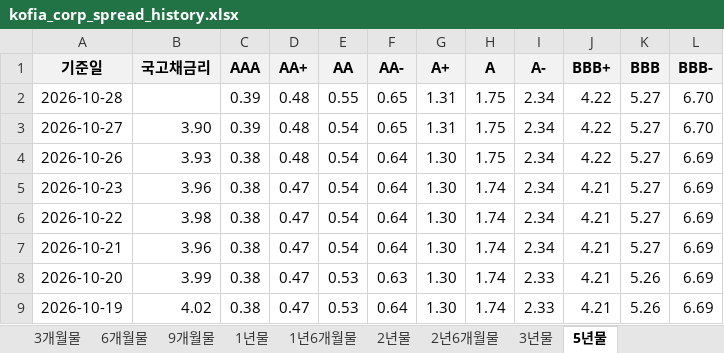
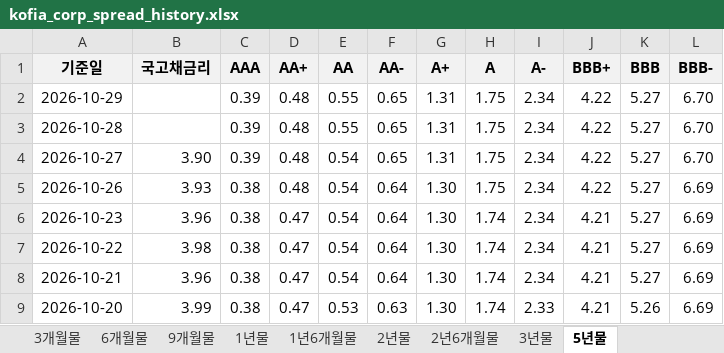
Before and after one commit to everyday267/kofia_spread_new, an Excel workbook: docs/kofia_corp_spread_history.xlsx, sheet 5년물, drawn as a sheet; only a part is shown; the shorter side is filled out with more unchanged rows; values as stored, in another font and other column widths than the file's, no borders; the diff names each change by its address in the sheet, - before the commit and + after, or states it on an @@ line.

```diff
--- a/docs/kofia_corp_spread_history.xlsx (sheet 5년물)
+++ b/docs/kofia_corp_spread_history.xlsx (sheet 5년물)
+row 2: 2026-10-29 |  | 0.39 | 0.48 | 0.55 | 0.65 | 1.31 | 1.75 | 2.34 | 4.22 | 5.27 | 6.70
```
Also changed, not shown: sheet 9개월물, sheet 2년6개월물, sheet 2년물, sheet 1년6개월물, sheet 6개월물, sheet 3년물, 2 more sheets, 2 other files.
